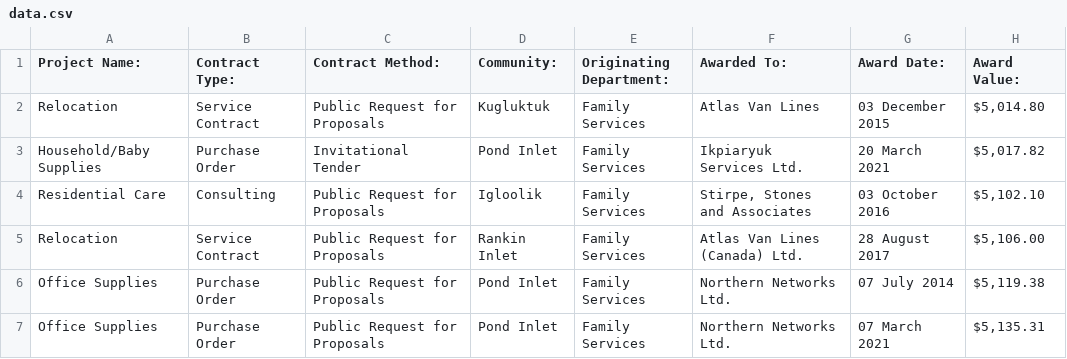
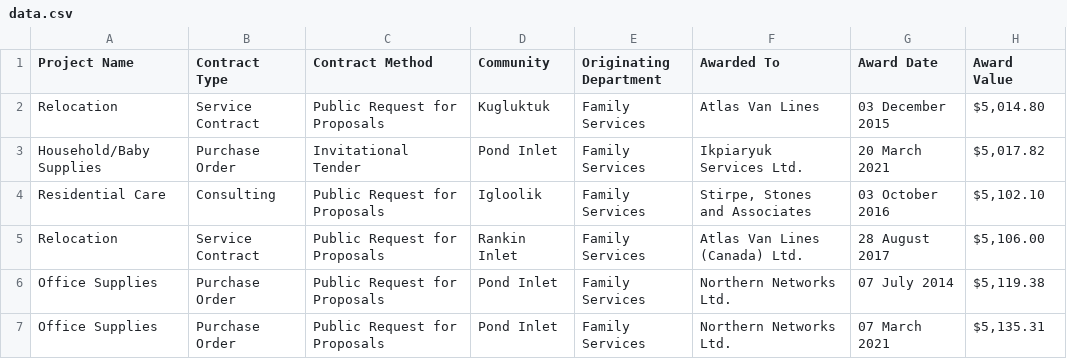
Before and after one commit to jpatel98/nunavut-contracts, a CSV file: data/data.csv, drawn as a sheet; only a part is shown.

Commit message:
Update data.csv

```diff
--- a/data/data.csv
+++ b/data/data.csv
@@ -1,2 +1,2 @@
-Project Name:,Contract Type:,Contract Method:,Community:,Originating Department:,Awarded To:,Award Date:,Award Value:
+Project Name,Contract Type,Contract Method,Community,Originating Department,Awarded To,Award Date,Award Value
 Relocation,Service Contract,Public Request for Proposals,Kugluktuk,Family Services,Atlas Van Lines,03 December 2015,"$5,014.80"
```
